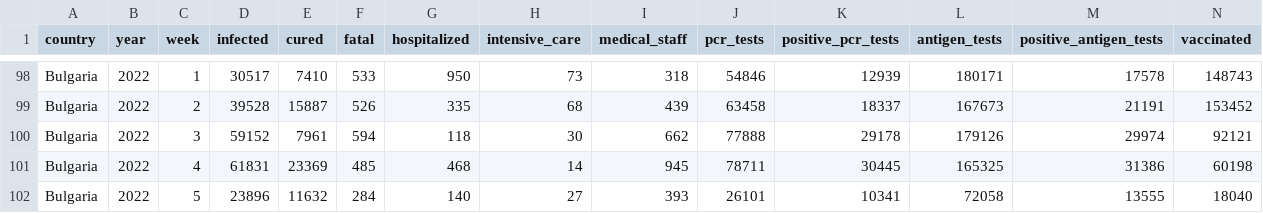
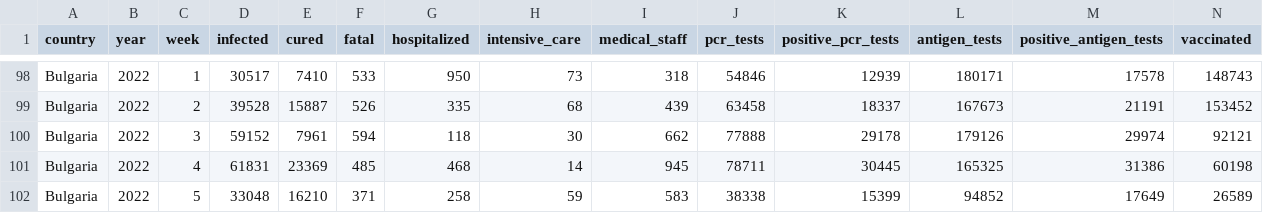
Before and after one commit to COVID-19-Bulgaria/covid-database, a CSV file: Bulgaria/WeekCasesDataset.csv, drawn as a sheet; only a part is shown, gaps mark what is left out; removed rows and columns are numbered as before the commit, all else as after; the diff names each change by its address in the sheet, - before the commit and + after, or states it on an @@ line.

```diff
--- a/Bulgaria/WeekCasesDataset.csv
+++ b/Bulgaria/WeekCasesDataset.csv
-row 102: Bulgaria | 2022 | 5 | 23896 | 11632 | 284 | 140 | 27 | 393 | 26101 | 10341 | 72058 | 13555 | 18040
+row 102: Bulgaria | 2022 | 5 | 33048 | 16210 | 371 | 258 | 59 | 583 | 38338 | 15399 | 94852 | 17649 | 26589
```
Also changed, not shown: Bulgaria/DatePositiveTestsDataset.csv, 3 other files.
